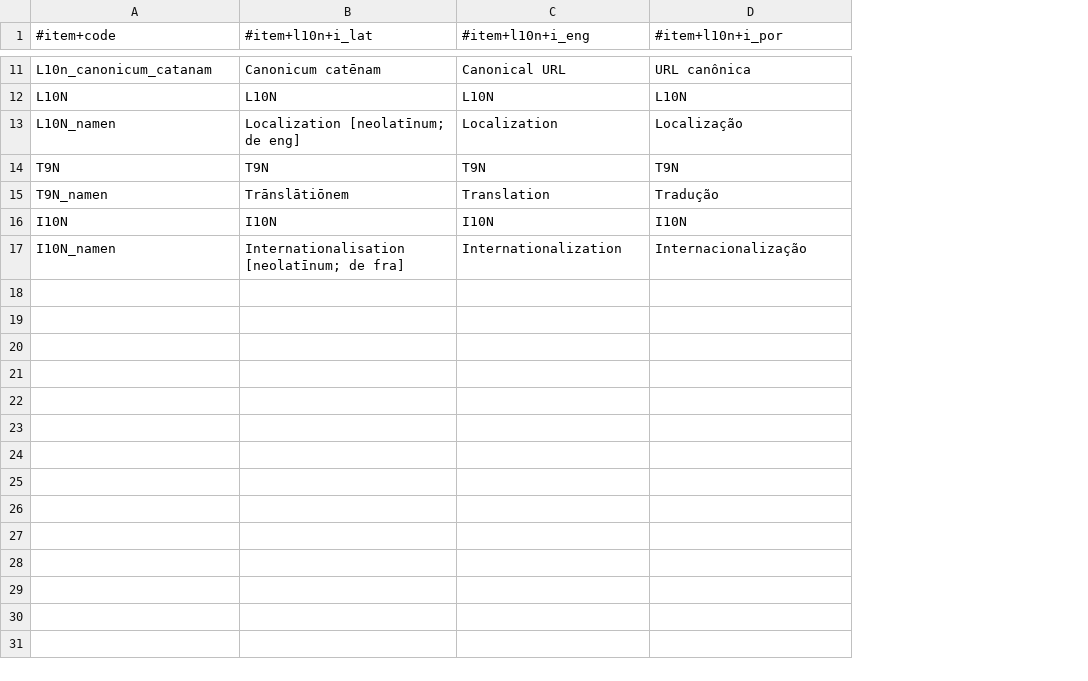
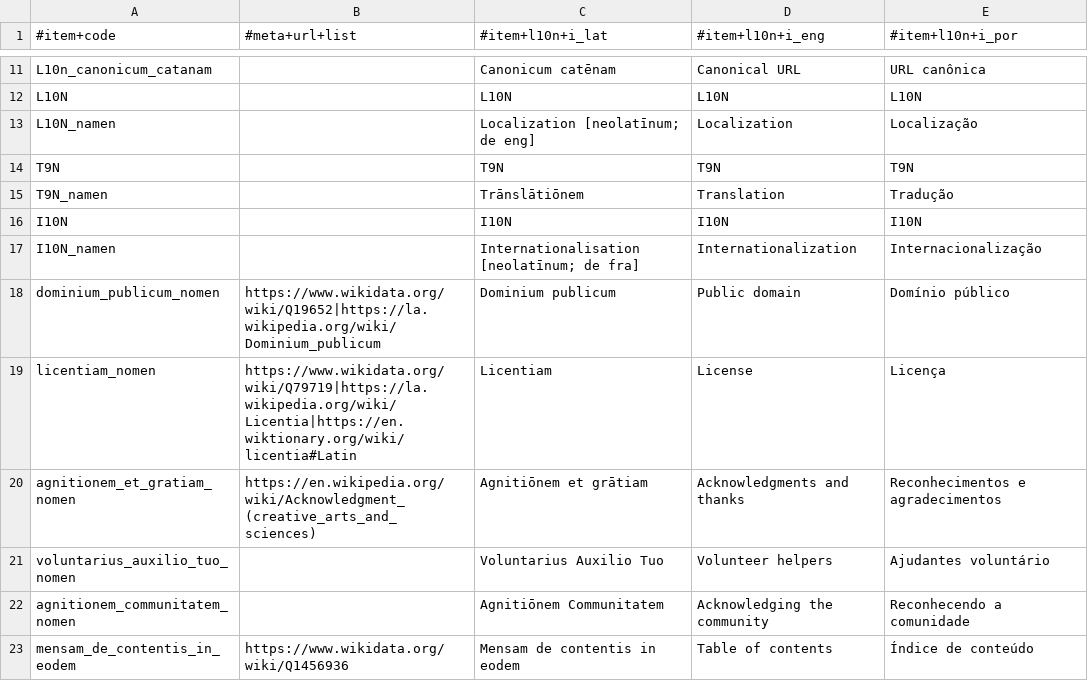
Before and after one commit to HXL-CPLP/Auxilium-Humanitarium-API, a CSV file: _data/L10n.hxl.csv, drawn as a sheet; only a part is shown, gaps mark what is left out; the diff covers the shown part only; the diff names each change by its address in the sheet, - before the commit and + after, or states it on an @@ line.

```diff
--- a/_data/L10n.hxl.csv
+++ b/_data/L10n.hxl.csv
+column B (#meta+url+list), empty
+row 18: dominium_publicum_nomen | https://www.wikidata.org/wiki/Q19652|https://la.wikipedia.org/wiki/Dominium_publicum | Dominium publicum | Public domain | Domínio público
+row 19: licentiam_nomen | https://www.wikidata.org/wiki/Q79719|https://la.wikipedia.org/wiki/Licentia|https://en.wiktionary.org/wiki/licentia#Latin | Licentiam | License | Licença
+row 20: agnitionem_et_gratiam_nomen | https://en.wikipedia.org/wiki/Acknowledgment_(creative_arts_and_sciences) | Agnitiōnem et grātiam | Acknowledgments and thanks | Reconhecimentos e agradecimentos
+row 21: voluntarius_auxilio_tuo_nomen |  | Voluntarius Auxilio Tuo | Volunteer helpers | Ajudantes voluntário
+row 22: agnitionem_communitatem_nomen |  | Agnitiōnem Communitatem | Acknowledging the community | Reconhecendo a comunidade
+row 23: mensam_de_contentis_in_eodem | https://www.wikidata.org/wiki/Q1456936 | Mensam de contentis in eodem | Table of contents | Índice de conteúdo
```
Also changed, not shown: 6 added rows elsewhere in this file, 2 other files.
